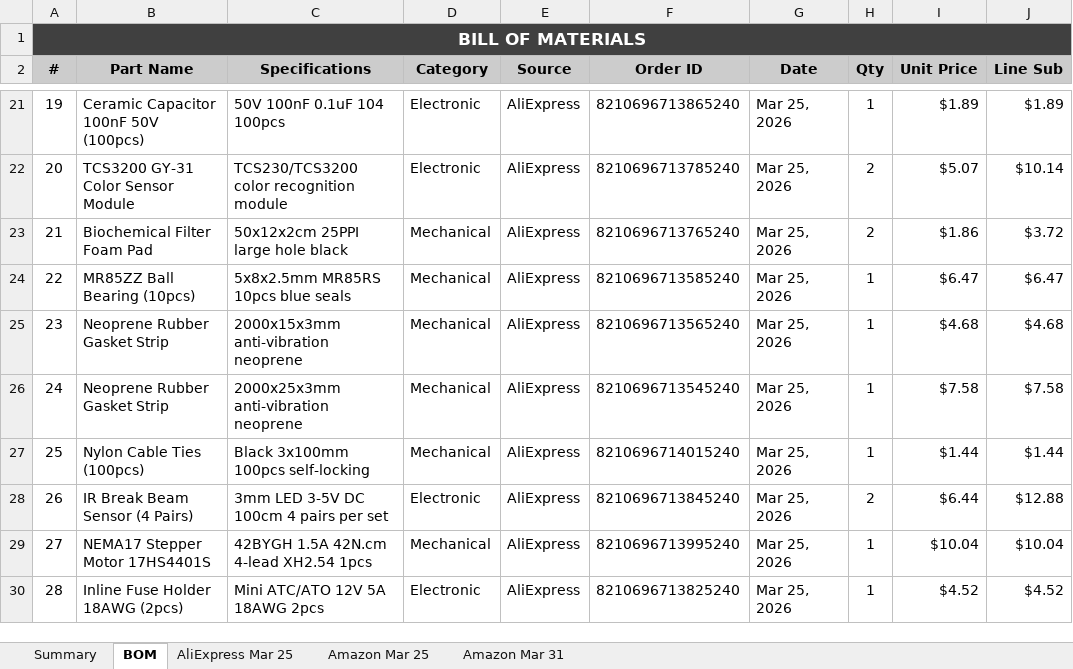
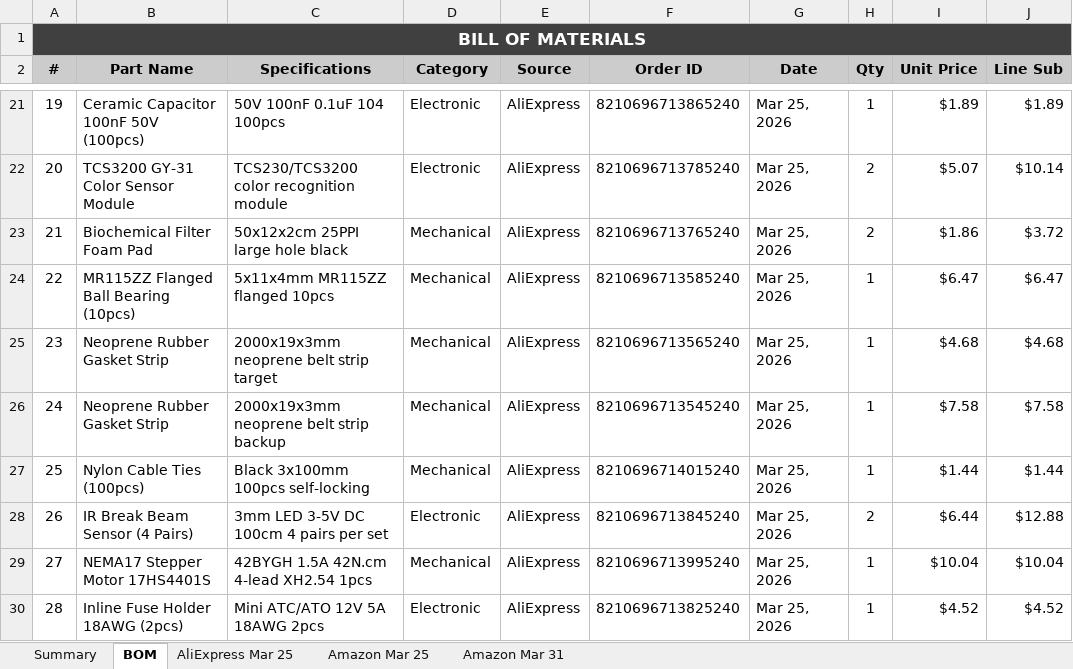
Before and after one commit to TSA-SCT-2026/tsa-sct-26, an Excel workbook: docs/BOM.xlsx, sheet BOM, drawn as a sheet; only a part is shown, gaps mark what is left out; values as stored, in another font and other column widths than the file's, no borders; the diff names each change by its address in the sheet, - before the commit and + after, or states it on an @@ line.

```diff
--- a/docs/BOM.xlsx (sheet BOM)
+++ b/docs/BOM.xlsx (sheet BOM)
-B24 (Part Name): MR85ZZ Ball Bearing (10pcs)
+B24 (Part Name): MR115ZZ Flanged Ball Bearing (10pcs)
-C24 (Specifications): 5x8x2.5mm MR85RS 10pcs blue seals
+C24 (Specifications): 5x11x4mm MR115ZZ flanged 10pcs
-C25 (Specifications): 2000x15x3mm anti-vibration neoprene
+C25 (Specifications): 2000x19x3mm neoprene belt strip target
-C26 (Specifications): 2000x25x3mm anti-vibration neoprene
+C26 (Specifications): 2000x19x3mm neoprene belt strip backup
```
Also changed, not shown: sheet AliExpress Mar 25, 17 other files.
